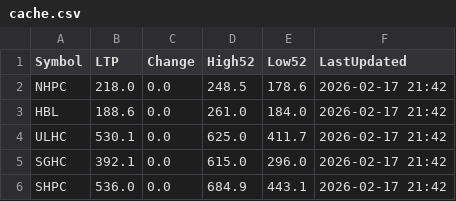
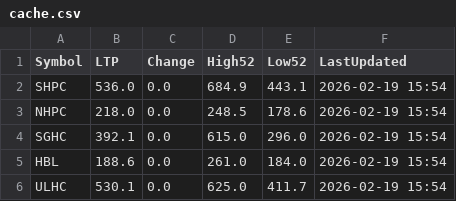
Before and after one commit to Jagdishsah/Neon_Backend, a CSV file: cache.csv, drawn as a sheet.

Commit message:
Update cache.csv

```diff
--- a/cache.csv
+++ b/cache.csv
@@ -1,6 +1,6 @@
 Symbol,LTP,Change,High52,Low52,LastUpdated
-NHPC,218.0,0.0,248.5,178.6,2026-02-17 21:42
-HBL,188.6,0.0,261.0,184.0,2026-02-17 21:42
-ULHC,530.1,0.0,625.0,411.7,2026-02-17 21:42
-SGHC,392.1,0.0,615.0,296.0,2026-02-17 21:42
-SHPC,536.0,0.0,684.9,443.1,2026-02-17 21:42
+SHPC,536.0,0.0,684.9,443.1,2026-02-19 15:54
+NHPC,218.0,0.0,248.5,178.6,2026-02-19 15:54
+SGHC,392.1,0.0,615.0,296.0,2026-02-19 15:54
+HBL,188.6,0.0,261.0,184.0,2026-02-19 15:54
+ULHC,530.1,0.0,625.0,411.7,2026-02-19 15:54
```
